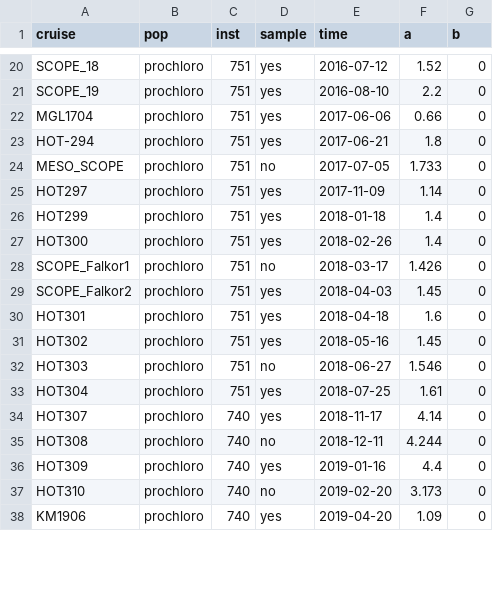
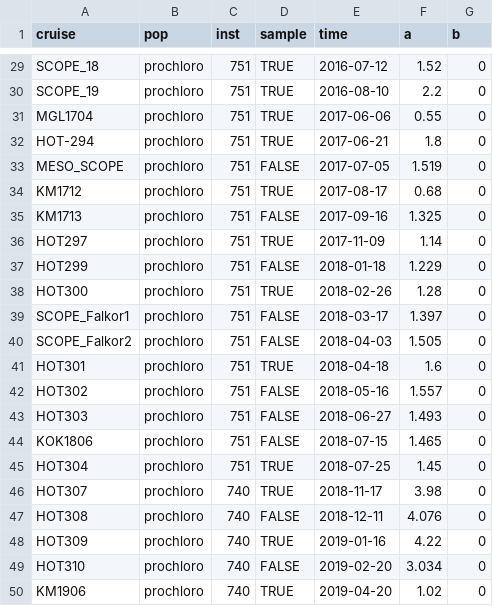
Before and after one commit to seaflow-uw/popcycle, a CSV file: inst/abundance/abundance-calibration.csv, drawn as a sheet; only a part is shown, gaps mark what is left out; addresses are those after the commit; the diff covers the shown part only; the diff names each change by its address in the sheet, - before the commit and + after, or states it on an @@ line.

```diff
--- a/inst/abundance/abundance-calibration.csv
+++ b/inst/abundance/abundance-calibration.csv
-D29:D32 (sample): yes
+D29:D32 (sample): TRUE
-F31 (a): 0.66
+F31 (a): 0.55
-D33 (sample): no
+D33 (sample): FALSE
-F33 (a): 1.733
+F33 (a): 1.519
+row 34: KM1712 | prochloro | 751 | TRUE | 2017-08-17 | 0.68 | 0
+row 35: KM1713 | prochloro | 751 | FALSE | 2017-09-16 | 1.325 | 0
-D36 (sample): yes
+D36 (sample): TRUE
-D37 (sample): yes
+D37 (sample): FALSE
-F37 (a): 1.4
+F37 (a): 1.229
-D38 (sample): yes
+D38 (sample): TRUE
-F38 (a): 1.4
+F38 (a): 1.28
-D39 (sample): no
+D39 (sample): FALSE
-F39 (a): 1.426
+F39 (a): 1.397
-D40 (sample): yes
+D40 (sample): FALSE
-F40 (a): 1.45
+F40 (a): 1.505
-D41 (sample): yes
+D41 (sample): TRUE
-D42 (sample): yes
+D42 (sample): FALSE
-F42 (a): 1.45
+F42 (a): 1.557
-D43 (sample): no
+D43 (sample): FALSE
-F43 (a): 1.546
+F43 (a): 1.493
+row 44: KOK1806 | prochloro | 751 | FALSE | 2018-07-15 | 1.465 | 0
-D45:D46 (sample): yes
+D45:D46 (sample): TRUE
-F45 (a): 1.61
+F45 (a): 1.45
-F46 (a): 4.14
+F46 (a): 3.98
-D47 (sample): no
+D47 (sample): FALSE
-F47 (a): 4.244
+F47 (a): 4.076
-D48 (sample): yes
+D48 (sample): TRUE
-F48 (a): 4.4
+F48 (a): 4.22
-D49 (sample): no
+D49 (sample): FALSE
-F49 (a): 3.173
+F49 (a): 3.034
-D50 (sample): yes
+D50 (sample): TRUE
-F50 (a): 1.09
+F50 (a): 1.02
```
Also changed, not shown: 11 added rows and 44 edited cells elsewhere in this file, 1 other file.
